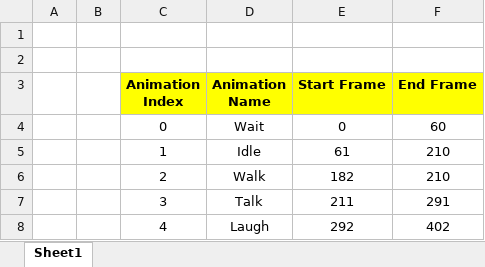
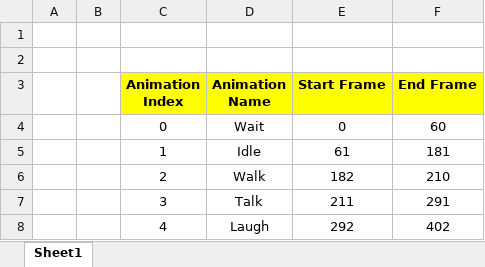
Before and after one commit to sinyoung-heo/01.KPUFinalProject, an Excel workbook: The Eternals/FrameDirectX12/Bin/Resource/ResourceStage/DynamicMesh/NPC/Human_boy/AnimationInfo.xlsx, sheet Sheet1, drawn as a sheet; values as stored, in another font and other column widths than the file's, no borders; the diff names each change by its address in the sheet, - before the commit and + after, or states it on an @@ line.

```diff
--- a/The Eternals/FrameDirectX12/Bin/Resource/ResourceStage/DynamicMesh/NPC/Human_boy/AnimationInfo.xlsx (sheet Sheet1)
+++ b/The Eternals/FrameDirectX12/Bin/Resource/ResourceStage/DynamicMesh/NPC/Human_boy/AnimationInfo.xlsx (sheet Sheet1)
-F5 (End Frame): 210
+F5 (End Frame): 181
```
Also changed, not shown: 30 other files.
